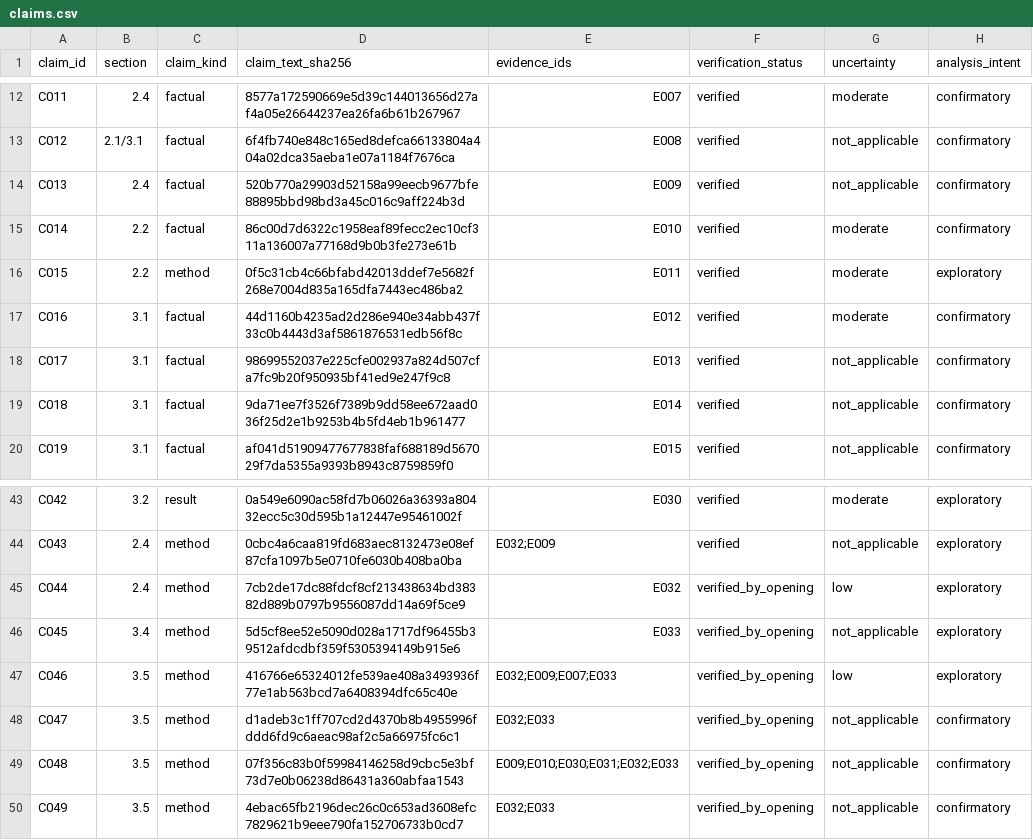
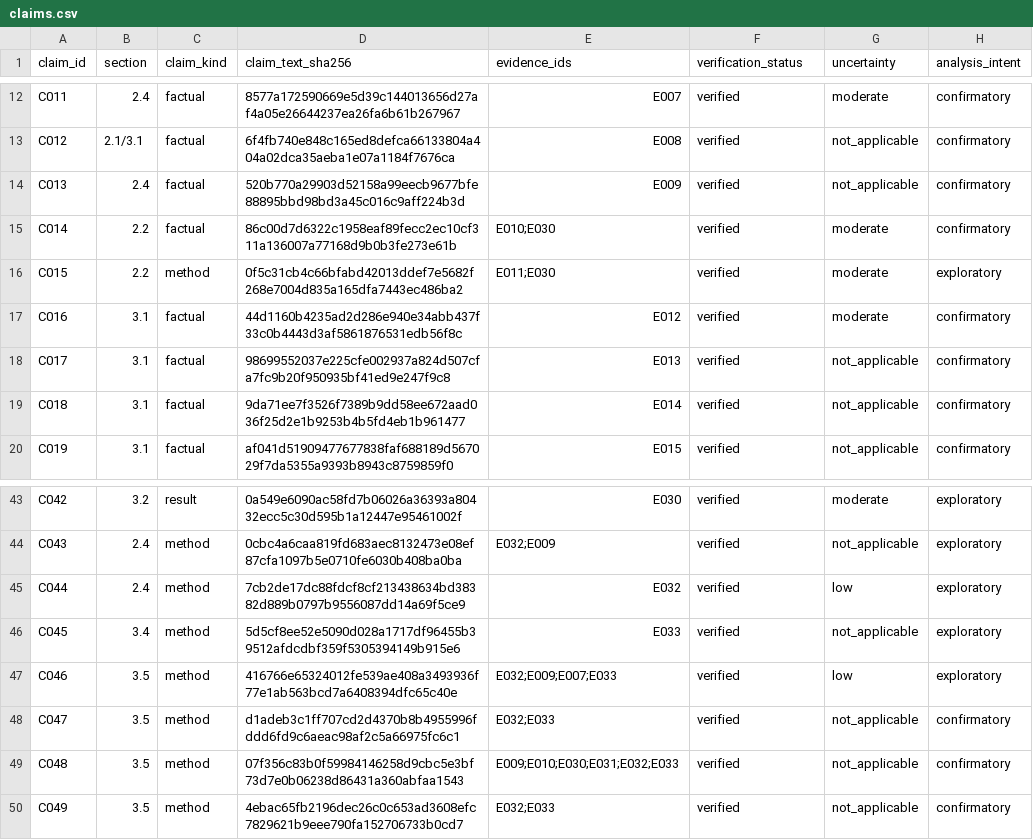
Before and after one commit to camillanapoles/quest003-prion-v127, a CSV file: paper/evidence_workspace/claims.csv, drawn as a sheet; only a part is shown, gaps mark what is left out.

Commit message:
VALIDAÇÃO COMPLETA (suite skill + guardião): audit_claims ZERADO de erros estruturais — 49/49 claims usadas nos 2 idiomas, pares [claim]+[evidence] completos e consistentes com o registro (C014/C015 conjuntos E010/E011+E030; C037 E032+E007), enum verified, PARIDADE EN=PT 49=49 exata (C016/C021 adicionadas §3.1 nos dois idiomas) · 141+140 pares normalizados p/ formato da skill (espaço entre marcadores) · residual UNTAGGED_NUMERIC documentado em AUDIT_NOTES.md (34 bibliográficos + contextuais + linha ilustrativa que o guardião PROÍBE de tag — divergência skill↔guardião resolvida por propósito: skill=fatos, guardião=assunções) · suite: validate_manifest 0err · check_references 0err · check_consistency 0warn · guardian R0-R3 PASS — push

```diff
--- a/paper/evidence_workspace/claims.csv
+++ b/paper/evidence_workspace/claims.csv
@@ -14,4 +14,4 @@ C012,2.1/3.1,factual,6f4fb740e848c165ed8defca66133804a404a02dca35aeba1e07a1184f7
 C013,2.4,factual,520b770a29903d52158a99eecb9677bfe88895bbd98bd3a45c016c9aff224b3d,E009,verified,not_applicable,confirmatory
-C014,2.2,factual,86c00d7d6322c1958eaf89fecc2ec10cf311a136007a77168d9b0b3fe273e61b,E010,verified,moderate,confirmatory
-C015,2.2,method,0f5c31cb4c66bfabd42013ddef7e5682f268e7004d835a165dfa7443ec486ba2,E011,verified,moderate,exploratory
+C014,2.2,factual,86c00d7d6322c1958eaf89fecc2ec10cf311a136007a77168d9b0b3fe273e61b,E010;E030,verified,moderate,confirmatory
+C015,2.2,method,0f5c31cb4c66bfabd42013ddef7e5682f268e7004d835a165dfa7443ec486ba2,E011;E030,verified,moderate,exploratory
 C016,3.1,factual,44d1160b4235ad2d286e940e34abb437f33c0b4443d3af5861876531edb56f8c,E012,verified,moderate,confirmatory
@@ -44,7 +44,7 @@ C042,3.2,result,0a549e6090ac58fd7b06026a36393a80432ecc5c30d595b1a12447e95461002f
 C043,2.4,method,0cbc4a6caa819fd683aec8132473e08ef87cfa1097b5e0710fe6030b408ba0ba,E032;E009,verified,not_applicable,exploratory
-C044,2.4,method,7cb2de17dc88fdcf8cf213438634bd38382d889b0797b9556087dd14a69f5ce9,E032,verified_by_opening,low,exploratory
-C045,3.4,method,5d5cf8ee52e5090d028a1717df96455b39512afdcdbf359f5305394149b915e6,E033,verified_by_opening,not_applicable,exploratory
-C046,3.5,method,416766e65324012fe539ae408a3493936f77e1ab563bcd7a6408394dfc65c40e,E032;E009;E007;E033,verified_by_opening,low,exploratory
-C047,3.5,method,d1adeb3c1ff707cd2d4370b8b4955996fddd6fd9c6aeac98af2c5a66975fc6c1,E032;E033,verified_by_opening,not_applicable,confirmatory
-C048,3.5,method,07f356c83b0f59984146258d9cbc5e3bf73d7e0b06238d86431a360abfaa1543,E009;E010;E030;E031;E032;E033,verified_by_opening,not_applicable,confirmatory
-C049,3.5,method,4ebac65fb2196dec26c0c653ad3608efc7829621b9eee790fa152706733b0cd7,E032;E033,verified_by_opening,not_applicable,confirmatory
+C044,2.4,method,7cb2de17dc88fdcf8cf213438634bd38382d889b0797b9556087dd14a69f5ce9,E032,verified,low,exploratory
+C045,3.4,method,5d5cf8ee52e5090d028a1717df96455b39512afdcdbf359f5305394149b915e6,E033,verified,not_applicable,exploratory
+C046,3.5,method,416766e65324012fe539ae408a3493936f77e1ab563bcd7a6408394dfc65c40e,E032;E009;E007;E033,verified,low,exploratory
+C047,3.5,method,d1adeb3c1ff707cd2d4370b8b4955996fddd6fd9c6aeac98af2c5a66975fc6c1,E032;E033,verified,not_applicable,confirmatory
+C048,3.5,method,07f356c83b0f59984146258d9cbc5e3bf73d7e0b06238d86431a360abfaa1543,E009;E010;E030;E031;E032;E033,verified,not_applicable,confirmatory
+C049,3.5,method,4ebac65fb2196dec26c0c653ad3608efc7829621b9eee790fa152706733b0cd7,E032;E033,verified,not_applicable,confirmatory
```
Also changed, not shown: 5 other files.
